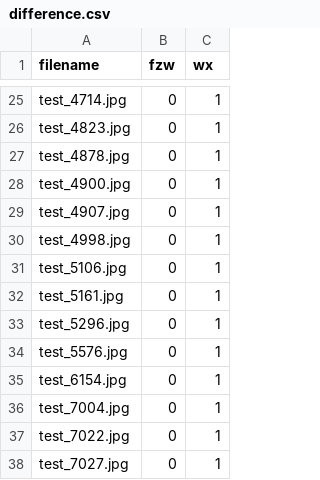
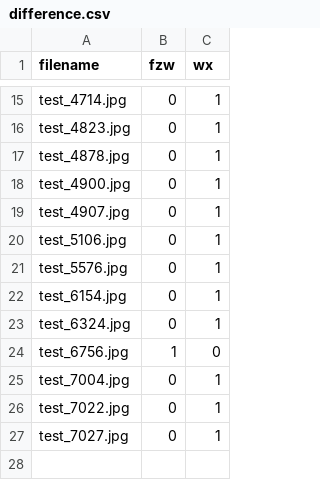
Before and after one commit to yurizzzzz/Face-Forgery-Detection, a CSV file: code/difference.csv, drawn as a sheet; only a part is shown, gaps mark what is left out; removed rows and columns are numbered as before the commit, all else as after; the diff covers the shown part only; the diff names each change by its address in the sheet, - before the commit and + after, or states it on an @@ line.

```diff
--- a/code/difference.csv
+++ b/code/difference.csv
-row 30: test_4998.jpg | 0 | 1
-row 32: test_5161.jpg | 0 | 1
-row 33: test_5296.jpg | 0 | 1
+row 23: test_6324.jpg | 0 | 1
+row 24: test_6756.jpg | 1 | 0
```
Also changed, not shown: 3 added rows and 13 removed rows elsewhere in this file, 1 other file.
